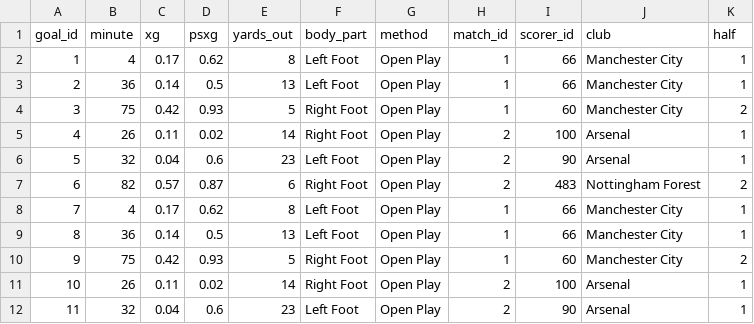
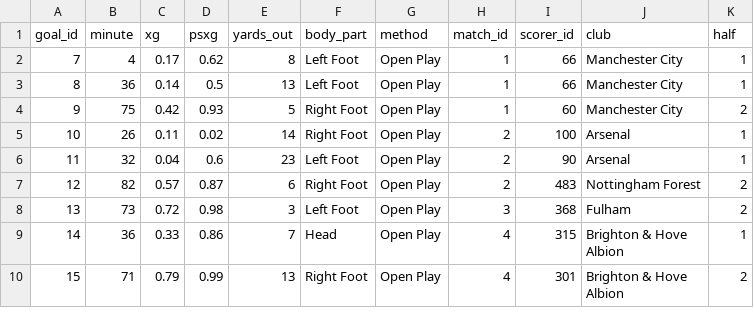
Before and after one commit to aross2010/premier-league-analysis, a CSV file: goal.csv, drawn as a sheet; only a part is shown; the shorter side is filled out with more unchanged rows.

Commit message:
remove dup matches

```diff
--- a/goal.csv
+++ b/goal.csv
@@ -1,8 +1,2 @@
 goal_id,minute,xg,psxg,yards_out,body_part,method,match_id,scorer_id,club,half
-1,4,0.17,0.62,8,Left Foot,Open Play,1,66,Manchester City,1
-2,36,0.14,0.5,13,Left Foot,Open Play,1,66,Manchester City,1
-3,75,0.42,0.93,5,Right Foot,Open Play,1,60,Manchester City,2
-4,26,0.11,0.02,14,Right Foot,Open Play,2,100,Arsenal,1
-5,32,0.04,0.6,23,Left Foot,Open Play,2,90,Arsenal,1
-6,82,0.57,0.87,6,Right Foot,Open Play,2,483,Nottingham Forest,2
 7,4,0.17,0.62,8,Left Foot,Open Play,1,66,Manchester City,1
```
Also changed, not shown: club_stat.csv, 1 other file.
